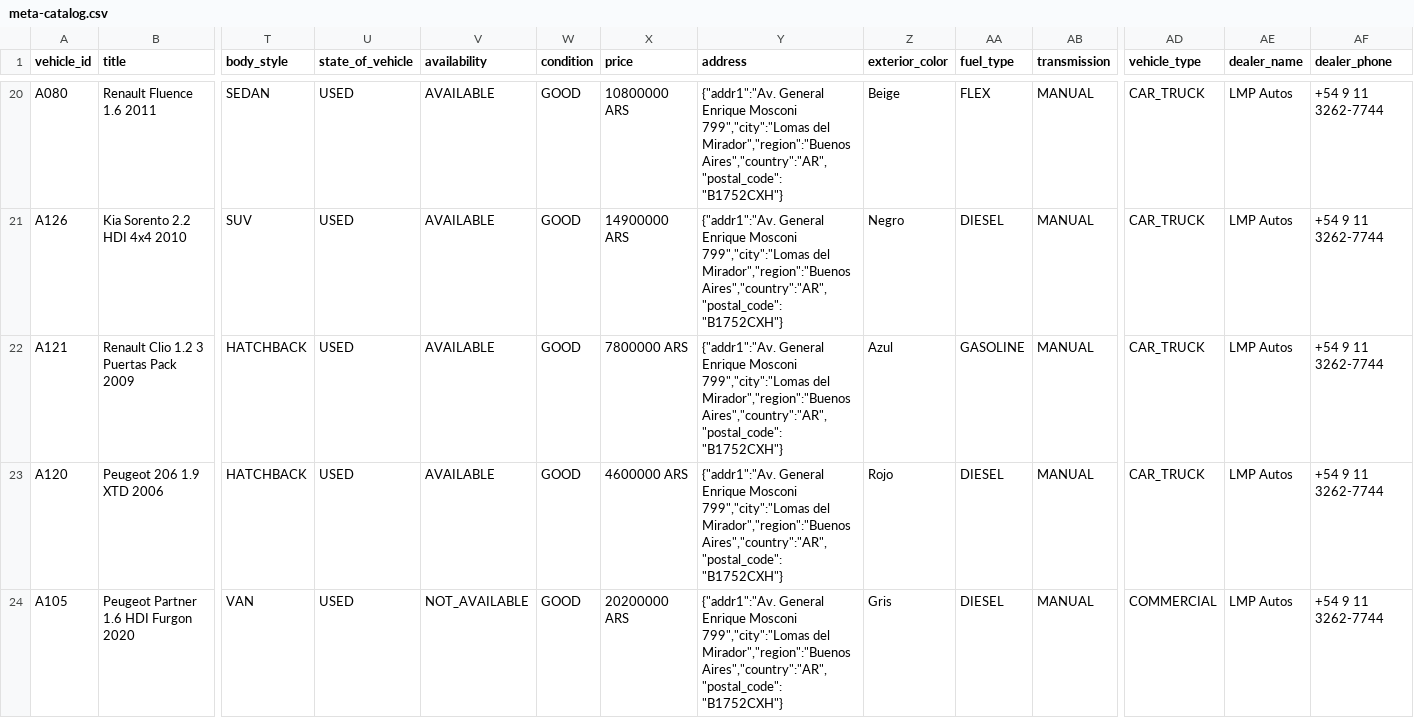
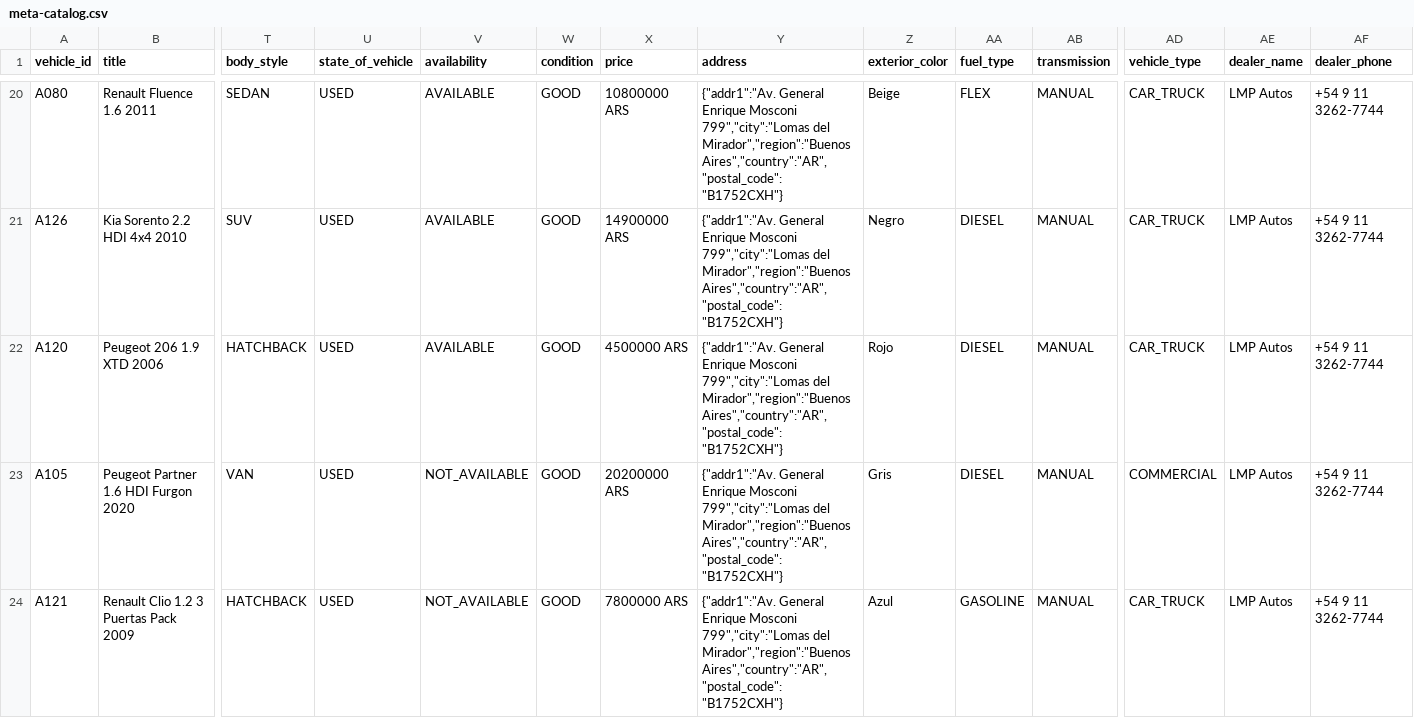
Before and after one commit to emanuelastudillo-mkt/lmp_automotores, a CSV file: meta-catalog.csv, drawn as a sheet; only a part is shown, gaps mark what is left out; removed rows and columns are numbered as before the commit, all else as after; rows hold the shown columns only; the diff names each change by its address in the sheet, - before the commit and + after, or states it on an @@ line.

```diff
--- a/meta-catalog.csv
+++ b/meta-catalog.csv
-row 22: A121 | Renault Clio 1.2 3 Puertas Pack 2009 | HATCHBACK | USED | AVAILABLE | GOOD | 7800000 ARS | {"addr1":"Av. General Enrique Mosconi 799","city":"Lomas del Mirador","region":"Buenos Aires","country":"AR","postal_code":"B1752CXH"} | Azul | GASOLINE | MANUAL | CAR_TRUCK | LMP Autos | +54 9 11 3262-7744
-X22 (price): 4600000 ARS
+X22 (price): 4500000 ARS
+row 24: A121 | Renault Clio 1.2 3 Puertas Pack 2009 | HATCHBACK | USED | NOT_AVAILABLE | GOOD | 7800000 ARS | {"addr1":"Av. General Enrique Mosconi 799","city":"Lomas del Mirador","region":"Buenos Aires","country":"AR","postal_code":"B1752CXH"} | Azul | GASOLINE | MANUAL | CAR_TRUCK | LMP Autos | +54 9 11 3262-7744
```
Also changed, not shown: 27 other files.
